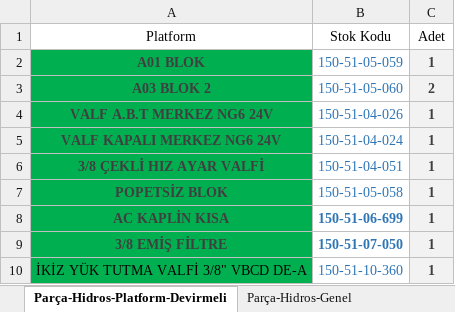
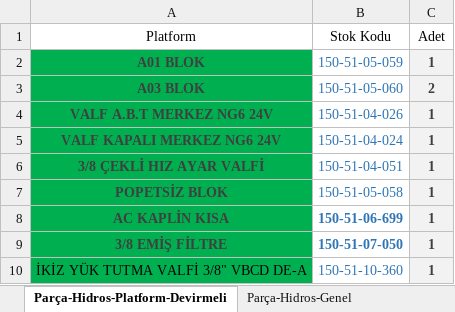
Before and after one commit to hidirektor/Hesaplama, an Excel workbook: src/main/resources/data/Hidrolik.xlsx, sheet Parça-Hidros-Platform-Devirmeli, drawn as a sheet; values as stored, in another font and other column widths than the file's, no borders; the diff names each change by its address in the sheet, - before the commit and + after, or states it on an @@ line.

```diff
--- a/src/main/resources/data/Hidrolik.xlsx (sheet Parça-Hidros-Platform-Devirmeli)
+++ b/src/main/resources/data/Hidrolik.xlsx (sheet Parça-Hidros-Platform-Devirmeli)
-A3 (Platform): A03 BLOK 2
+A3 (Platform): A03 BLOK
```
Also changed, not shown: sheet Parça-Hidros-Valf-Dikey-Çift, sheet Parça-Hidros-Valf-Dikey-Tek, sheet Parça-Hidros-Valf-Yatay-Tek, sheet Parça-Hidros-Valf-Yatay-Çift, other sheet tabs, 3 other files.
